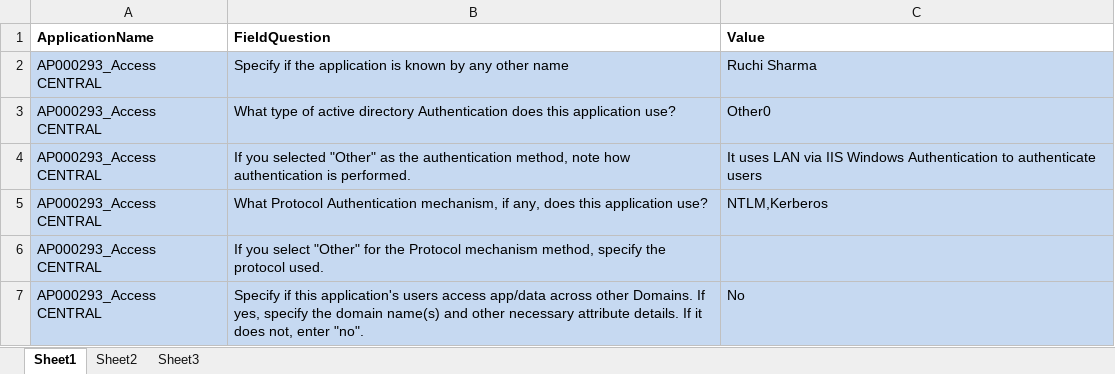
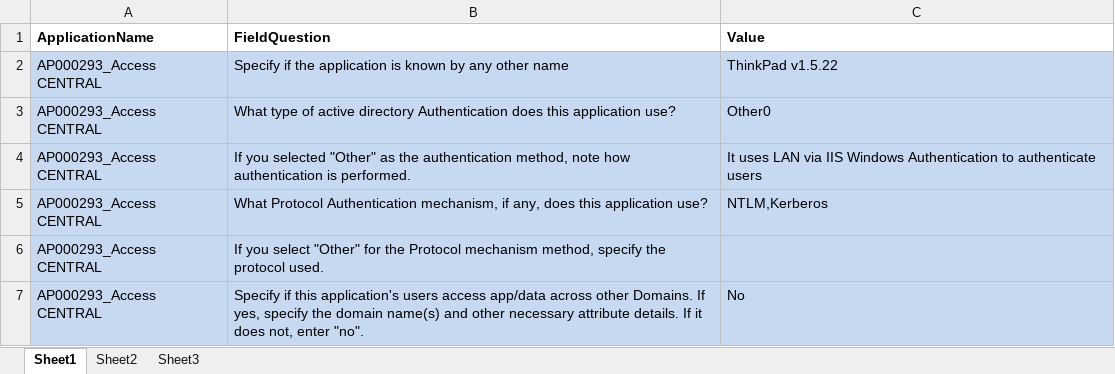
Before and after one commit to satyendrakumarsharma/application_questionnaire, an Excel workbook: resources/data_input.xlsx, sheet Sheet1, drawn as a sheet; only a part is shown; values as stored, in another font and other column widths than the file's, no borders; the diff names each change by its address in the sheet, - before the commit and + after, or states it on an @@ line.

```diff
--- a/resources/data_input.xlsx (sheet Sheet1)
+++ b/resources/data_input.xlsx (sheet Sheet1)
-C2 (Value): Ruchi Sharma
+C2 (Value): ThinkPad v1.5.22
```
Also changed, not shown: resources/section_mapping.xlsx, 6 other files.
